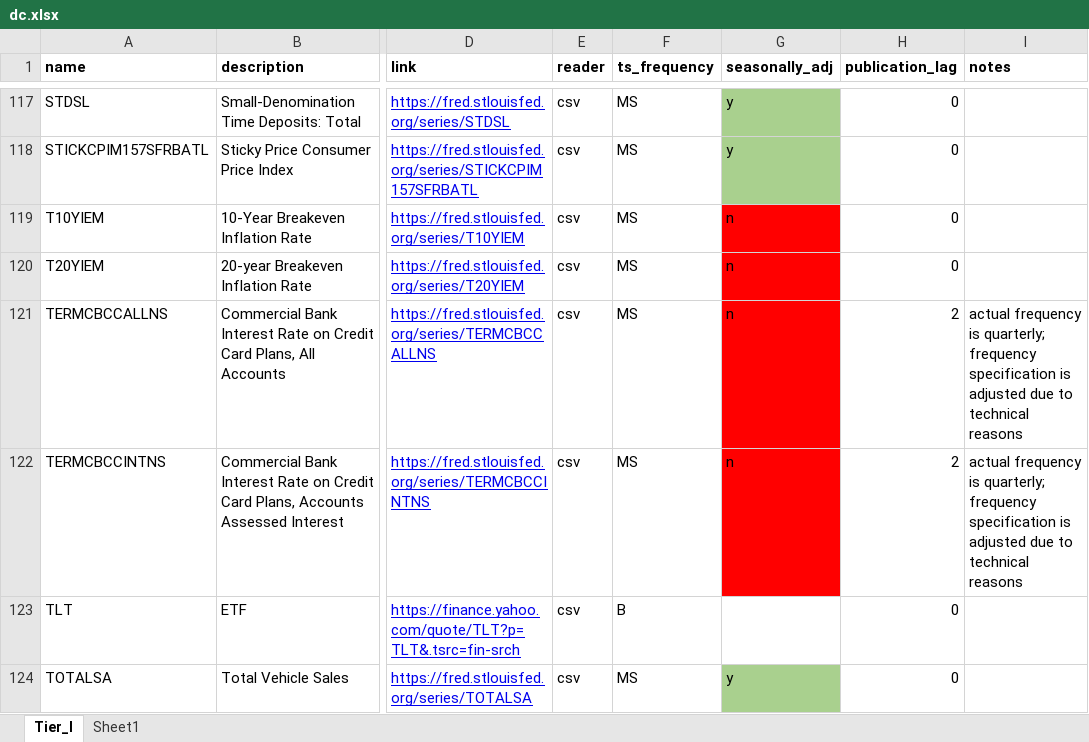
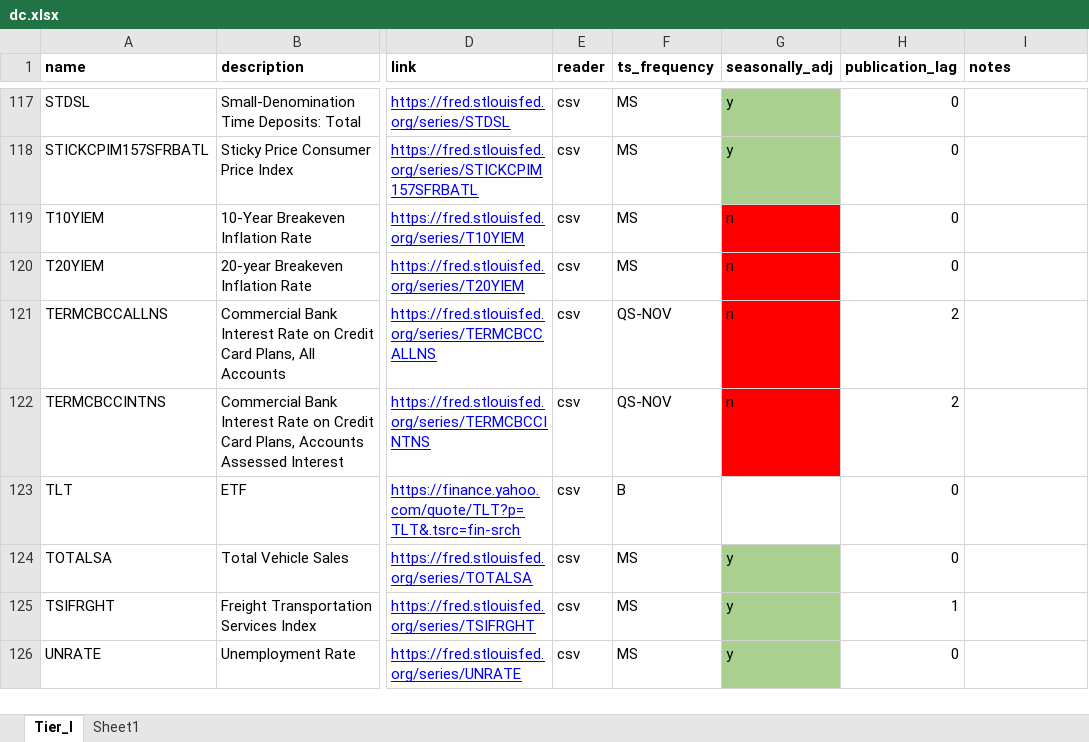
Before and after one commit to edazizovv/convey, an Excel workbook: storages/project_convector/dc_pod_v010/dc.xlsx, sheet Tier_I, drawn as a sheet; only a part is shown, gaps mark what is left out; the shorter side is filled out with more unchanged rows; values as stored, in another font and other column widths than the file's, no borders; the diff names each change by its address in the sheet, - before the commit and + after, or states it on an @@ line.

Commit message:
dc_pod improvements: corrected non-compliant separator in DTWEXBGS; assigned appropriate frequencies to TERMCBCCALLNS and TERMCBCCINTNS; corrected project status

```diff
--- a/storages/project_convector/dc_pod_v010/dc.xlsx (sheet Tier_I)
+++ b/storages/project_convector/dc_pod_v010/dc.xlsx (sheet Tier_I)
-F121:F122 (ts_frequency): MS
+F121:F122 (ts_frequency): QS-NOV
-I121:I122 (notes): actual frequency is quarterly; frequency specification is adjusted due to technical reasons
+I121:I122 (notes): (empty)
```
Also changed, not shown: 1 other file.
